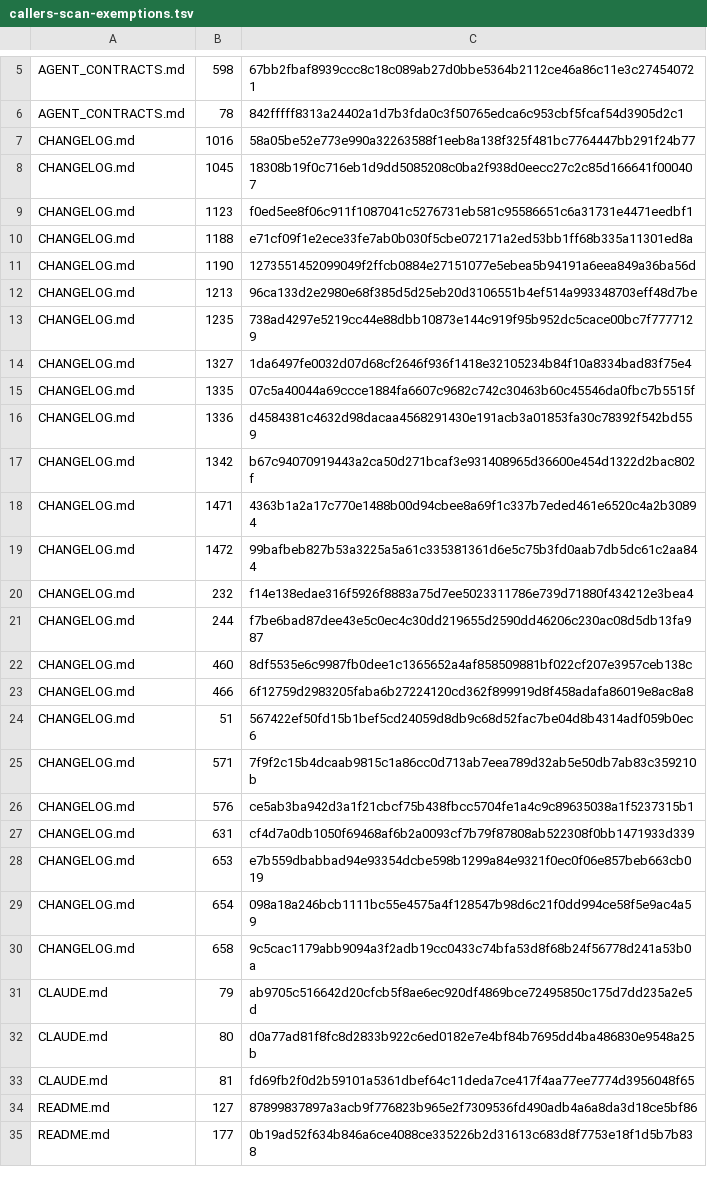
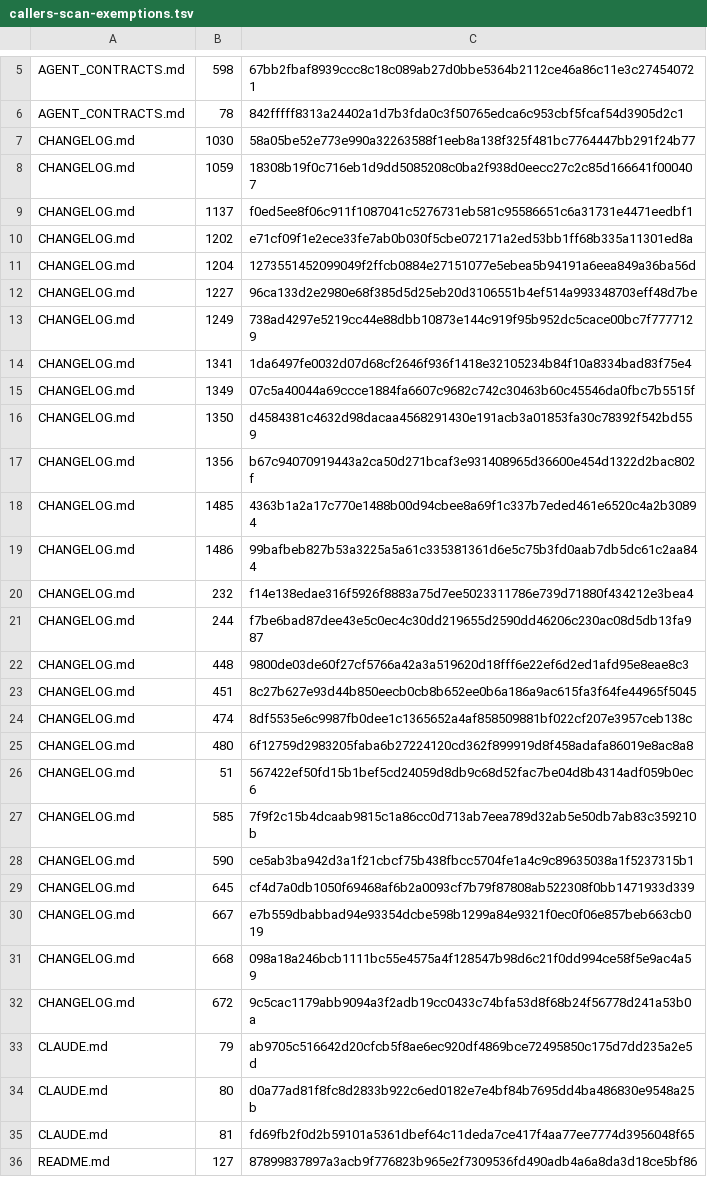
Before and after one commit to UnleashedServices/unleashed-mail-plugin, a TSV file: scripts/review/callers-scan-exemptions.tsv, drawn as a sheet; only a part is shown, gaps mark what is left out; the shorter side is filled out with more unchanged rows; the diff covers the shown part only.

```diff
--- a/scripts/review/callers-scan-exemptions.tsv
+++ b/scripts/review/callers-scan-exemptions.tsv
@@ -6,26 +6,28 @@ AGENT_CONTRACTS.md	598	67bb2fbaf8939ccc8c18c089ab27d0bbe5364b2112ce46a86c11e3c27
 AGENT_CONTRACTS.md	78	842fffff8313a24402a1d7b3fda0c3f50765edca6c953cbf5fcaf54d3905d2c1
-CHANGELOG.md	1016	58a05be52e773e990a32263588f1eeb8a138f325f481bc7764447bb291f24b77
-CHANGELOG.md	1045	18308b19f0c716eb1d9dd5085208c0ba2f938d0eecc27c2c85d166641f000407
-CHANGELOG.md	1123	f0ed5ee8f06c911f1087041c5276731eb581c95586651c6a31731e4471eedbf1
-CHANGELOG.md	1188	e71cf09f1e2ece33fe7ab0b030f5cbe072171a2ed53bb1ff68b335a11301ed8a
-CHANGELOG.md	1190	1273551452099049f2ffcb0884e27151077e5ebea5b94191a6eea849a36ba56d
-CHANGELOG.md	1213	96ca133d2e2980e68f385d5d25eb20d3106551b4ef514a993348703eff48d7be
-CHANGELOG.md	1235	738ad4297e5219cc44e88dbb10873e144c919f95b952dc5cace00bc7f7777129
-CHANGELOG.md	1327	1da6497fe0032d07d68cf2646f936f1418e32105234b84f10a8334bad83f75e4
-CHANGELOG.md	1335	07c5a40044a69ccce1884fa6607c9682c742c30463b60c45546da0fbc7b5515f
-CHANGELOG.md	1336	d4584381c4632d98dacaa4568291430e191acb3a01853fa30c78392f542bd559
-CHANGELOG.md	1342	b67c94070919443a2ca50d271bcaf3e931408965d36600e454d1322d2bac802f
-CHANGELOG.md	1471	4363b1a2a17c770e1488b00d94cbee8a69f1c337b7eded461e6520c4a2b30894
-CHANGELOG.md	1472	99bafbeb827b53a3225a5a61c335381361d6e5c75b3fd0aab7db5dc61c2aa844
+CHANGELOG.md	1030	58a05be52e773e990a32263588f1eeb8a138f325f481bc7764447bb291f24b77
+CHANGELOG.md	1059	18308b19f0c716eb1d9dd5085208c0ba2f938d0eecc27c2c85d166641f000407
+CHANGELOG.md	1137	f0ed5ee8f06c911f1087041c5276731eb581c95586651c6a31731e4471eedbf1
+CHANGELOG.md	1202	e71cf09f1e2ece33fe7ab0b030f5cbe072171a2ed53bb1ff68b335a11301ed8a
+CHANGELOG.md	1204	1273551452099049f2ffcb0884e27151077e5ebea5b94191a6eea849a36ba56d
+CHANGELOG.md	1227	96ca133d2e2980e68f385d5d25eb20d3106551b4ef514a993348703eff48d7be
+CHANGELOG.md	1249	738ad4297e5219cc44e88dbb10873e144c919f95b952dc5cace00bc7f7777129
+CHANGELOG.md	1341	1da6497fe0032d07d68cf2646f936f1418e32105234b84f10a8334bad83f75e4
+CHANGELOG.md	1349	07c5a40044a69ccce1884fa6607c9682c742c30463b60c45546da0fbc7b5515f
+CHANGELOG.md	1350	d4584381c4632d98dacaa4568291430e191acb3a01853fa30c78392f542bd559
+CHANGELOG.md	1356	b67c94070919443a2ca50d271bcaf3e931408965d36600e454d1322d2bac802f
+CHANGELOG.md	1485	4363b1a2a17c770e1488b00d94cbee8a69f1c337b7eded461e6520c4a2b30894
+CHANGELOG.md	1486	99bafbeb827b53a3225a5a61c335381361d6e5c75b3fd0aab7db5dc61c2aa844
 CHANGELOG.md	232	f14e138edae316f5926f8883a75d7ee5023311786e739d71880f434212e3bea4
 CHANGELOG.md	244	f7be6bad87dee43e5c0ec4c30dd219655d2590dd46206c230ac08d5db13fa987
-CHANGELOG.md	460	8df5535e6c9987fb0dee1c1365652a4af858509881bf022cf207e3957ceb138c
-CHANGELOG.md	466	6f12759d2983205faba6b27224120cd362f899919d8f458adafa86019e8ac8a8
+CHANGELOG.md	448	9800de03de60f27cf5766a42a3a519620d18fff6e22ef6d2ed1afd95e8eae8c3
+CHANGELOG.md	451	8c27b627e93d44b850eecb0cb8b652ee0b6a186a9ac615fa3f64fe44965f5045
+CHANGELOG.md	474	8df5535e6c9987fb0dee1c1365652a4af858509881bf022cf207e3957ceb138c
+CHANGELOG.md	480	6f12759d2983205faba6b27224120cd362f899919d8f458adafa86019e8ac8a8
 CHANGELOG.md	51	567422ef50fd15b1bef5cd24059d8db9c68d52fac7be04d8b4314adf059b0ec6
-CHANGELOG.md	571	7f9f2c15b4dcaab9815c1a86cc0d713ab7eea789d32ab5e50db7ab83c359210b
-CHANGELOG.md	576	ce5ab3ba942d3a1f21cbcf75b438fbcc5704fe1a4c9c89635038a1f5237315b1
-CHANGELOG.md	631	cf4d7a0db1050f69468af6b2a0093cf7b79f87808ab522308f0bb1471933d339
-CHANGELOG.md	653	e7b559dbabbad94e93354dcbe598b1299a84e9321f0ec0f06e857beb663cb019
-CHANGELOG.md	654	098a18a246bcb1111bc55e4575a4f128547b98d6c21f0dd994ce58f5e9ac4a59
-CHANGELOG.md	658	9c5cac1179abb9094a3f2adb19cc0433c74bfa53d8f68b24f56778d241a53b0a
+CHANGELOG.md	585	7f9f2c15b4dcaab9815c1a86cc0d713ab7eea789d32ab5e50db7ab83c359210b
+CHANGELOG.md	590	ce5ab3ba942d3a1f21cbcf75b438fbcc5704fe1a4c9c89635038a1f5237315b1
+CHANGELOG.md	645	cf4d7a0db1050f69468af6b2a0093cf7b79f87808ab522308f0bb1471933d339
+CHANGELOG.md	667	e7b559dbabbad94e93354dcbe598b1299a84e9321f0ec0f06e857beb663cb019
+CHANGELOG.md	668	098a18a246bcb1111bc55e4575a4f128547b98d6c21f0dd994ce58f5e9ac4a59
+CHANGELOG.md	672	9c5cac1179abb9094a3f2adb19cc0433c74bfa53d8f68b24f56778d241a53b0a
 CLAUDE.md	79	ab9705c516642d20cfcb5f8ae6ec920df4869bce72495850c175d7dd235a2e5d
```
Also changed, not shown: 1 added row and 6 edited cells elsewhere in this file, 7 other files.
